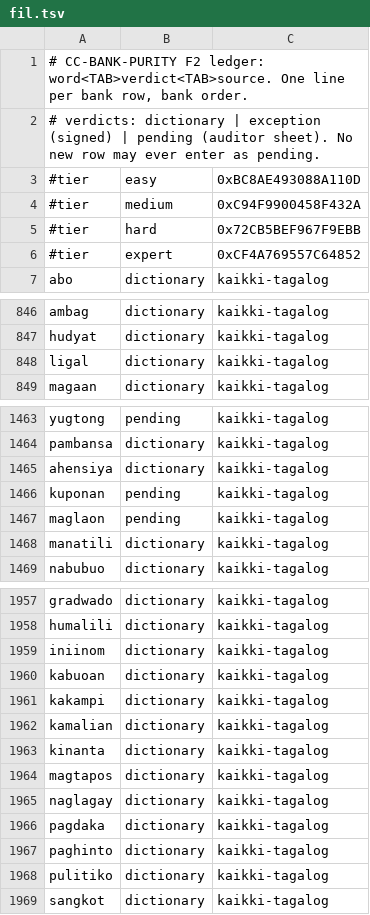
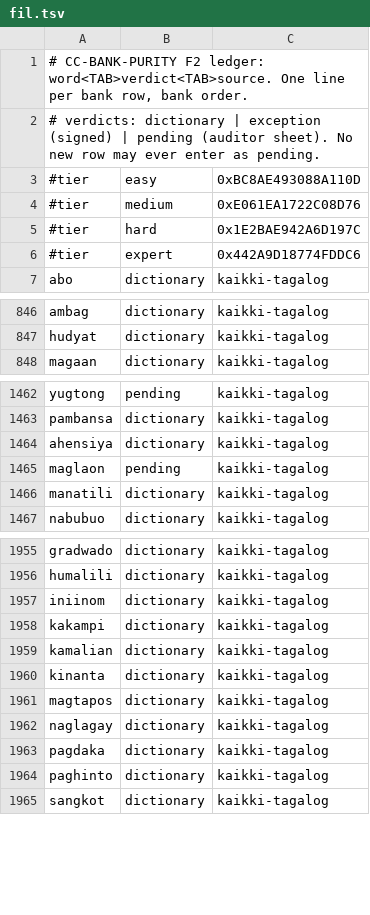
Before and after one commit to icyfxllm-eng/spell-wasm, a TSV file: assets/words/purity/fil.tsv, drawn as a sheet; only a part is shown, gaps mark what is left out; the diff covers the shown part only.

```diff
--- a/assets/words/purity/fil.tsv
+++ b/assets/words/purity/fil.tsv
@@ -3,5 +3,5 @@
 #tier	easy	0xBC8AE493088A110D
-#tier	medium	0xC94F9900458F432A
-#tier	hard	0x72CB5BEF967F9EBB
-#tier	expert	0xCF4A769557C64852
+#tier	medium	0xE061EA1722C08D76
+#tier	hard	0x1E2BAE942A6D197C
+#tier	expert	0x442A9D18774FDDC6
 abo	dictionary	kaikki-tagalog
@@ -847,3 +847,2 @@ ambag	dictionary	kaikki-tagalog
 hudyat	dictionary	kaikki-tagalog
-ligal	dictionary	kaikki-tagalog
 magaan	dictionary	kaikki-tagalog
@@ -1465,3 +1464,2 @@ pambansa	dictionary	kaikki-tagalog
 ahensiya	dictionary	kaikki-tagalog
-kuponan	pending	kaikki-tagalog
 maglaon	pending	kaikki-tagalog
@@ -1959,3 +1957,2 @@ humalili	dictionary	kaikki-tagalog
 iniinom	dictionary	kaikki-tagalog
-kabuoan	dictionary	kaikki-tagalog
 kakampi	dictionary	kaikki-tagalog
@@ -1967,3 +1964,2 @@ pagdaka	dictionary	kaikki-tagalog
 paghinto	dictionary	kaikki-tagalog
-pulitiko	dictionary	kaikki-tagalog
 sangkot	dictionary	kaikki-tagalog
```
Also changed, not shown: 1 removed row elsewhere in this file, assets/words-quarantine/manifest.csv, data/fil/accepted-variants.tsv, 19 other files.
